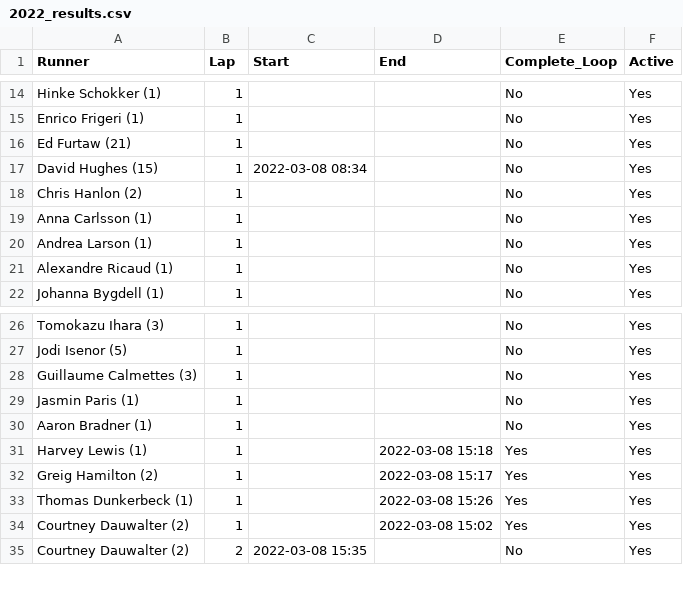
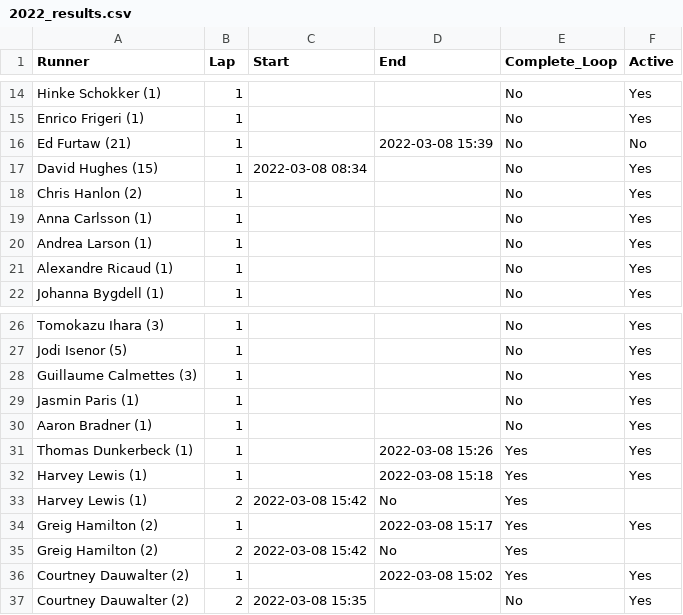
Before and after one commit to johnsug/barkley_plots, a CSV file: 2022_results.csv, drawn as a sheet; only a part is shown, gaps mark what is left out.

Commit message:
Update 2022_results.csv

```diff
--- a/2022_results.csv
+++ b/2022_results.csv
@@ -15,3 +15,3 @@ Hinke Schokker (1),1,,,No,Yes
 Enrico Frigeri (1),1,,,No,Yes
-Ed Furtaw (21),1,,,No,Yes
+Ed Furtaw (21),1,,2022-03-08 15:39,No,No
 David Hughes (15),1,2022-03-08 08:34,,No,Yes
@@ -30,5 +30,7 @@ Jasmin Paris (1),1,,,No,Yes
 Aaron Bradner (1),1,,,No,Yes
+Thomas Dunkerbeck (1),1,,2022-03-08 15:26,Yes,Yes
 Harvey Lewis (1),1,,2022-03-08 15:18,Yes,Yes
+Harvey Lewis (1),2,2022-03-08 15:42,No,Yes
 Greig Hamilton (2),1,,2022-03-08 15:17,Yes,Yes
-Thomas Dunkerbeck (1),1,,2022-03-08 15:26,Yes,Yes
+Greig Hamilton (2),2,2022-03-08 15:42,No,Yes
 Courtney Dauwalter (2),1,,2022-03-08 15:02,Yes,Yes
```
